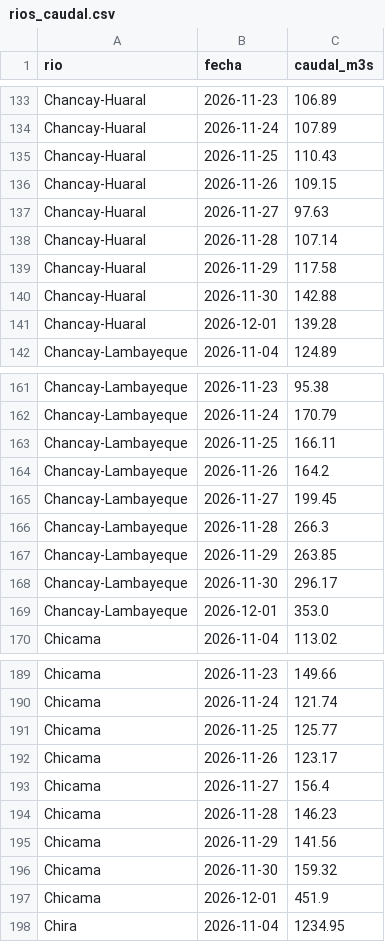
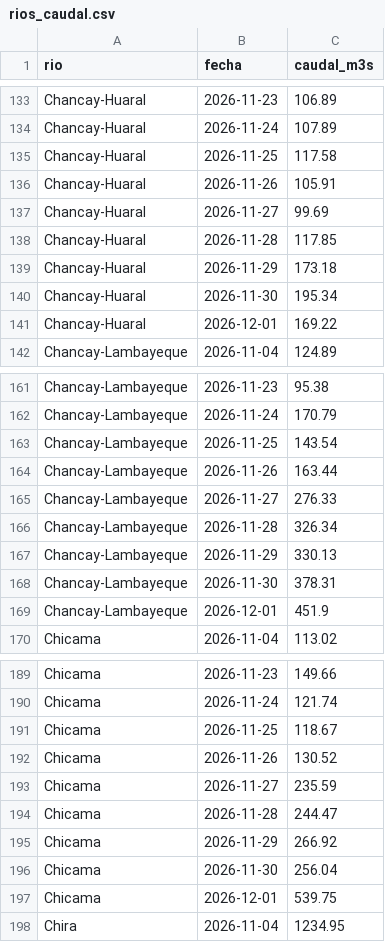
Before and after one commit to MaykolRamirez/FENOMENO-PREDI, a CSV file: data/rios_caudal.csv, drawn as a sheet; only a part is shown, gaps mark what is left out; the diff covers the shown part only.

```diff
--- a/data/rios_caudal.csv
+++ b/data/rios_caudal.csv
@@ -134,9 +134,9 @@ Chancay-Huaral,2026-11-23,106.89
 Chancay-Huaral,2026-11-24,107.89
-Chancay-Huaral,2026-11-25,110.43
-Chancay-Huaral,2026-11-26,109.15
-Chancay-Huaral,2026-11-27,97.63
-Chancay-Huaral,2026-11-28,107.14
-Chancay-Huaral,2026-11-29,117.58
-Chancay-Huaral,2026-11-30,142.88
-Chancay-Huaral,2026-12-01,139.28
+Chancay-Huaral,2026-11-25,117.58
+Chancay-Huaral,2026-11-26,105.91
+Chancay-Huaral,2026-11-27,99.69
+Chancay-Huaral,2026-11-28,117.85
+Chancay-Huaral,2026-11-29,173.18
+Chancay-Huaral,2026-11-30,195.34
+Chancay-Huaral,2026-12-01,169.22
 Chancay-Lambayeque,2026-11-04,124.89
@@ -162,9 +162,9 @@ Chancay-Lambayeque,2026-11-23,95.38
 Chancay-Lambayeque,2026-11-24,170.79
-Chancay-Lambayeque,2026-11-25,166.11
-Chancay-Lambayeque,2026-11-26,164.2
-Chancay-Lambayeque,2026-11-27,199.45
-Chancay-Lambayeque,2026-11-28,266.3
-Chancay-Lambayeque,2026-11-29,263.85
-Chancay-Lambayeque,2026-11-30,296.17
-Chancay-Lambayeque,2026-12-01,353.0
+Chancay-Lambayeque,2026-11-25,143.54
+Chancay-Lambayeque,2026-11-26,163.44
+Chancay-Lambayeque,2026-11-27,276.33
+Chancay-Lambayeque,2026-11-28,326.34
+Chancay-Lambayeque,2026-11-29,330.13
+Chancay-Lambayeque,2026-11-30,378.31
+Chancay-Lambayeque,2026-12-01,451.9
 Chicama,2026-11-04,113.02
@@ -190,9 +190,9 @@ Chicama,2026-11-23,149.66
 Chicama,2026-11-24,121.74
-Chicama,2026-11-25,125.77
-Chicama,2026-11-26,123.17
-Chicama,2026-11-27,156.4
-Chicama,2026-11-28,146.23
-Chicama,2026-11-29,141.56
-Chicama,2026-11-30,159.32
-Chicama,2026-12-01,451.9
+Chicama,2026-11-25,118.67
+Chicama,2026-11-26,130.52
+Chicama,2026-11-27,235.59
+Chicama,2026-11-28,244.47
+Chicama,2026-11-29,266.92
+Chicama,2026-11-30,256.04
+Chicama,2026-12-01,539.75
 Chira,2026-11-04,1234.95
```
Also changed, not shown: 166 edited cells elsewhere in this file, data/noaa_semanal.csv, data/zonas_lluvia.csv, 13 other files.
